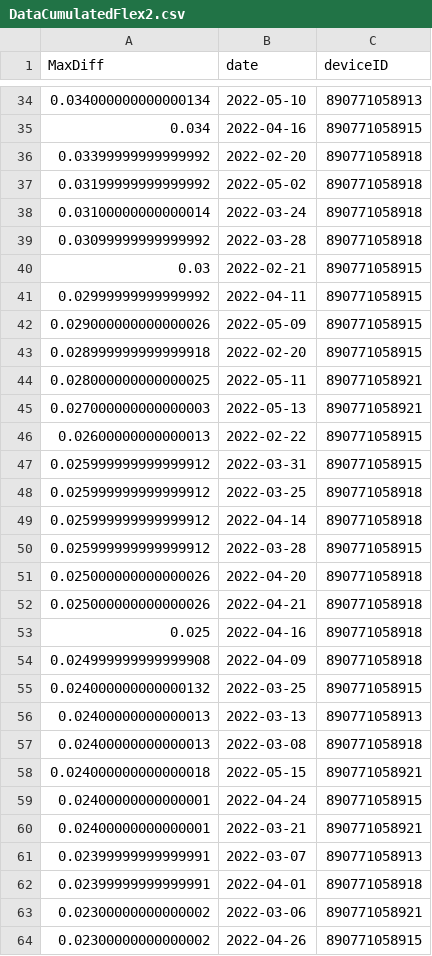
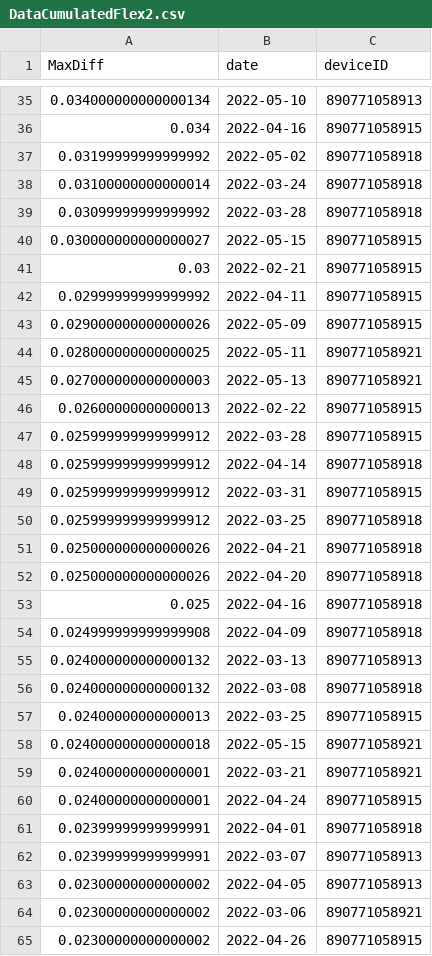
Before and after one commit to treestuff/DataFiles, a CSV file: DataCumulatedFlex2.csv, drawn as a sheet; only a part is shown, gaps mark what is left out; the diff covers the shown part only.

```diff
--- a/DataCumulatedFlex2.csv
+++ b/DataCumulatedFlex2.csv
@@ -35,3 +36,2 @@ MaxDiff,date,deviceID
 0.034,2022-04-16,890771058915
-0.03399999999999992,2022-02-20,890771058918
 0.03199999999999992,2022-05-02,890771058918
@@ -39,2 +39,3 @@ MaxDiff,date,deviceID
 0.03099999999999992,2022-03-28,890771058918
+0.030000000000000027,2022-05-15,890771058915
 0.03,2022-02-21,890771058915
@@ -42,3 +43,2 @@ MaxDiff,date,deviceID
 0.029000000000000026,2022-05-09,890771058915
-0.028999999999999918,2022-02-20,890771058915
 0.028000000000000025,2022-05-11,890771058921
@@ -46,18 +46,19 @@ MaxDiff,date,deviceID
 0.02600000000000013,2022-02-22,890771058915
+0.025999999999999912,2022-03-28,890771058915
+0.025999999999999912,2022-04-14,890771058918
 0.025999999999999912,2022-03-31,890771058915
 0.025999999999999912,2022-03-25,890771058918
-0.025999999999999912,2022-04-14,890771058918
-0.025999999999999912,2022-03-28,890771058915
+0.025000000000000026,2022-04-21,890771058918
 0.025000000000000026,2022-04-20,890771058918
-0.025000000000000026,2022-04-21,890771058918
 0.025,2022-04-16,890771058918
 0.024999999999999908,2022-04-09,890771058918
-0.024000000000000132,2022-03-25,890771058915
-0.02400000000000013,2022-03-13,890771058913
-0.02400000000000013,2022-03-08,890771058918
+0.024000000000000132,2022-03-13,890771058913
+0.024000000000000132,2022-03-08,890771058918
+0.02400000000000013,2022-03-25,890771058915
 0.024000000000000018,2022-05-15,890771058921
+0.02400000000000001,2022-03-21,890771058921
 0.02400000000000001,2022-04-24,890771058915
-0.02400000000000001,2022-03-21,890771058921
+0.02399999999999991,2022-04-01,890771058918
 0.02399999999999991,2022-03-07,890771058913
-0.02399999999999991,2022-04-01,890771058918
+0.02300000000000002,2022-04-05,890771058913
 0.02300000000000002,2022-03-06,890771058921
```
Also changed, not shown: 3 added rows, 3 removed rows, 145 moved rows and 10 edited cells elsewhere in this file, pivotFlexBarrier.csv, treeInfoDailyUpdate.csv.
